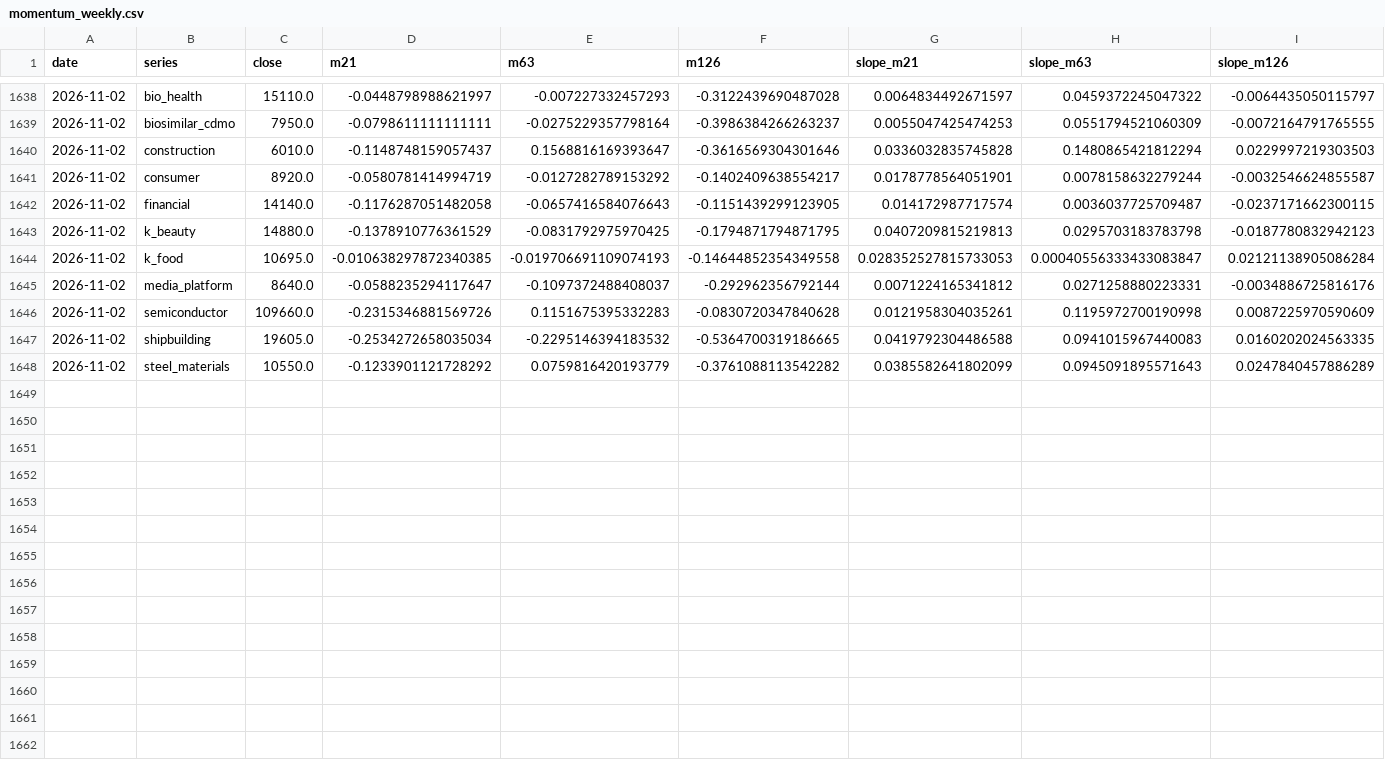
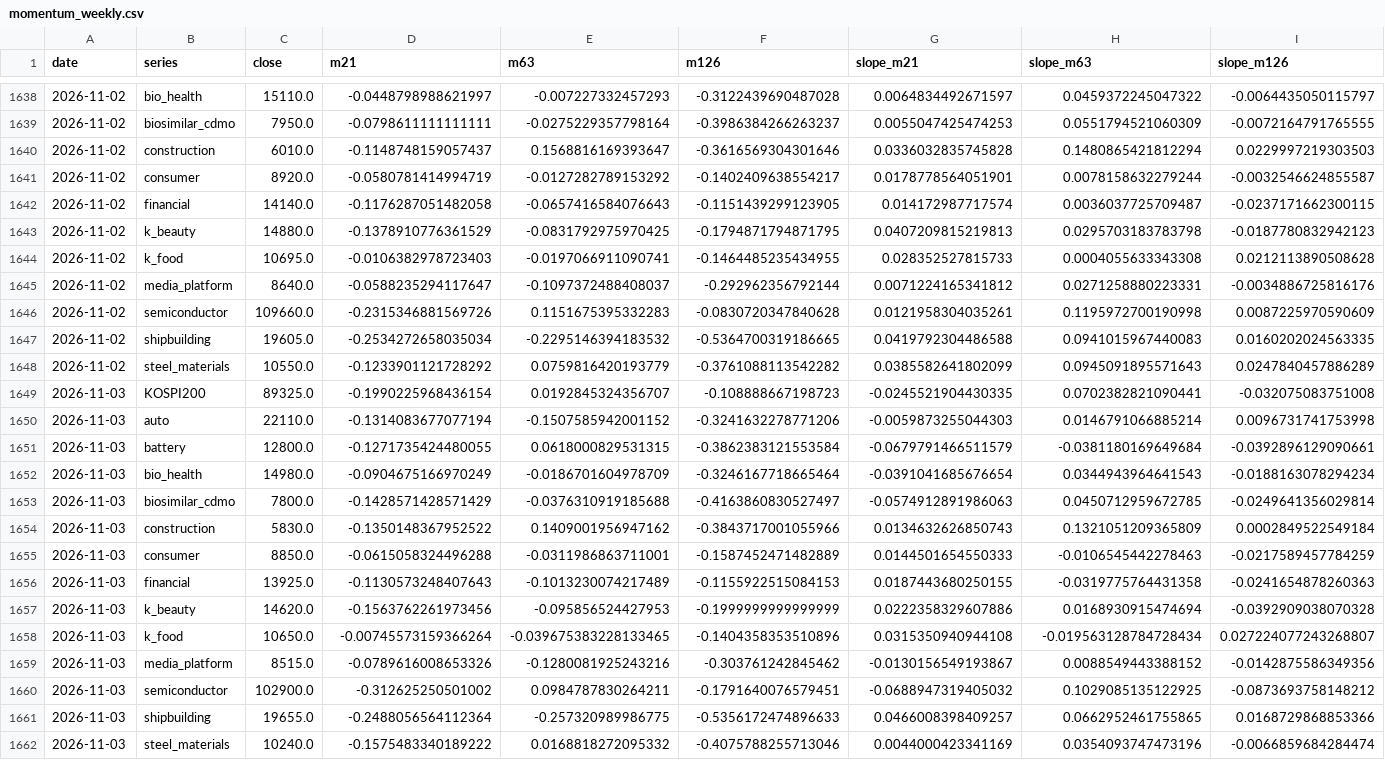
Before and after one commit to hyunsungkim73/HAA_Leader_Sector_System, a CSV file: data/derived/momentum_weekly.csv, drawn as a sheet; only a part is shown, gaps mark what is left out; removed rows and columns are numbered as before the commit, all else as after; rows hold the shown columns only; the diff names each change by its address in the sheet, - before the commit and + after, or states it on an @@ line.

```diff
--- a/data/derived/momentum_weekly.csv
+++ b/data/derived/momentum_weekly.csv
-row 1644: 2026-11-02 | k_food | 10695.0 | -0.010638297872340385 | -0.019706691109074193 | -0.14644852354349558 | 0.028352527815733053 | 0.00040556333433083847 | 0.02121138905086284
+row 1644: 2026-11-02 | k_food | 10695.0 | -0.0106382978723403 | -0.0197066911090741 | -0.1464485235434955 | 0.028352527815733 | 0.0004055633343308 | 0.0212113890508628
+row 1649: 2026-11-03 | KOSPI200 | 89325.0 | -0.1990225968436154 | 0.0192845324356707 | -0.108888667198723 | -0.0245521904430335 | 0.0702382821090441 | -0.032075083751008
+row 1650: 2026-11-03 | auto | 22110.0 | -0.1314083677077194 | -0.1507585942001152 | -0.3241632278771206 | -0.0059873255044303 | 0.0146791066885214 | 0.0096731741753998
+row 1651: 2026-11-03 | battery | 12800.0 | -0.1271735424480055 | 0.0618000829531315 | -0.3862383121553584 | -0.0679791466511579 | -0.0381180169649684 | -0.0392896129090661
+row 1652: 2026-11-03 | bio_health | 14980.0 | -0.0904675166970249 | -0.0186701604978709 | -0.3246167718665464 | -0.0391041685676654 | 0.0344943964641543 | -0.0188163078294234
+row 1653: 2026-11-03 | biosimilar_cdmo | 7800.0 | -0.1428571428571429 | -0.0376310919185688 | -0.4163860830527497 | -0.0574912891986063 | 0.0450712959672785 | -0.0249641356029814
+row 1654: 2026-11-03 | construction | 5830.0 | -0.1350148367952522 | 0.1409001956947162 | -0.3843717001055966 | 0.0134632626850743 | 0.1321051209365809 | 0.0002849522549184
+row 1655: 2026-11-03 | consumer | 8850.0 | -0.0615058324496288 | -0.0311986863711001 | -0.1587452471482889 | 0.0144501654550333 | -0.0106545442278463 | -0.0217589457784259
+row 1656: 2026-11-03 | financial | 13925.0 | -0.1130573248407643 | -0.1013230074217489 | -0.1155922515084153 | 0.0187443680250155 | -0.0319775764431358 | -0.0241654878260363
+row 1657: 2026-11-03 | k_beauty | 14620.0 | -0.1563762261973456 | -0.095856524427953 | -0.1999999999999999 | 0.0222358329607886 | 0.0168930915474694 | -0.0392909038070328
+row 1658: 2026-11-03 | k_food | 10650.0 | -0.00745573159366264 | -0.039675383228133465 | -0.1404358353510896 | 0.0315350940944108 | -0.019563128784728434 | 0.027224077243268807
+row 1659: 2026-11-03 | media_platform | 8515.0 | -0.0789616008653326 | -0.1280081925243216 | -0.303761242845462 | -0.0130156549193867 | 0.0088549443388152 | -0.0142875586349356
+row 1660: 2026-11-03 | semiconductor | 102900.0 | -0.312625250501002 | 0.0984787830264211 | -0.1791640076579451 | -0.0688947319405032 | 0.1029085135122925 | -0.0873693758148212
+row 1661: 2026-11-03 | shipbuilding | 19655.0 | -0.2488056564112364 | -0.257320989986775 | -0.5356172474896633 | 0.0466008398409257 | 0.0662952461755865 | 0.0168729868853366
+row 1662: 2026-11-03 | steel_materials | 10240.0 | -0.1575483340189222 | 0.0168818272095332 | -0.4075788255713046 | 0.0044000423341169 | 0.0354093747473196 | -0.0066859684284474
```
Also changed, not shown: data/derived/relative_strength_weekly.csv, data/derived/tip_haa_weekly.csv, 20 other files.
